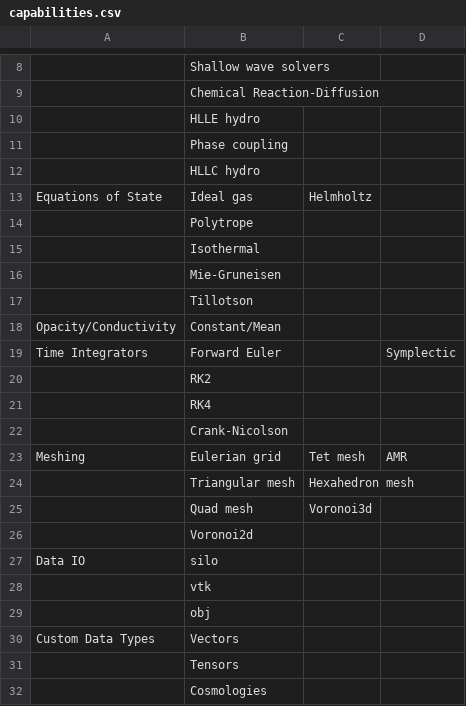
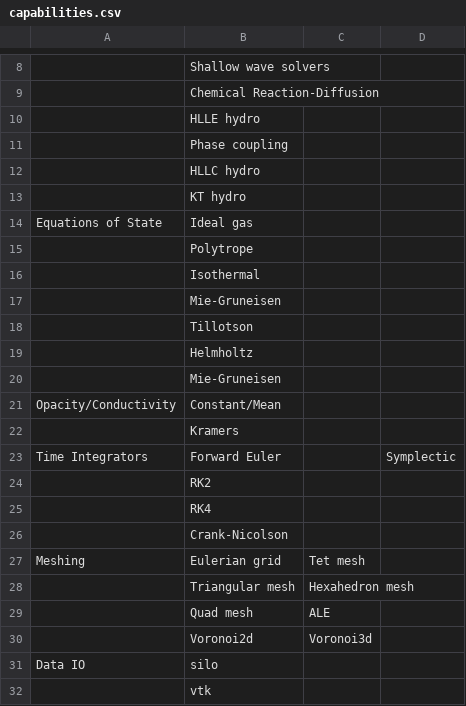
Before and after one commit to antimatterhorn/yggdrasil, a CSV file: docs/source/capabilities.csv, drawn as a sheet; only a part is shown, gaps mark what is left out; the shorter side is filled out with more unchanged rows; addresses are those after the commit; the diff names each change by its address in the sheet, - before the commit and + after, or states it on an @@ line.

```diff
--- a/docs/source/capabilities.csv
+++ b/docs/source/capabilities.csv
+row 13:  | KT hydro
-C14: Helmholtz
+C14: (empty)
+row 19:  | Helmholtz
+row 20:  | Mie-Gruneisen
+row 22:  | Kramers
-D27: AMR
+D27: (empty)
-C29: Voronoi3d
+C29: ALE
-C30: (empty)
+C30: Voronoi3d
```
Also changed, not shown: 1 other file.
